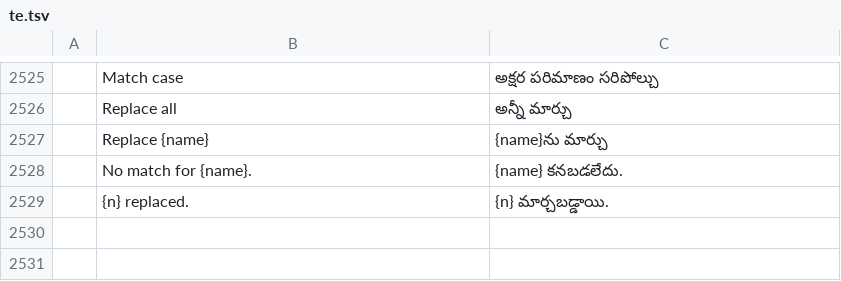
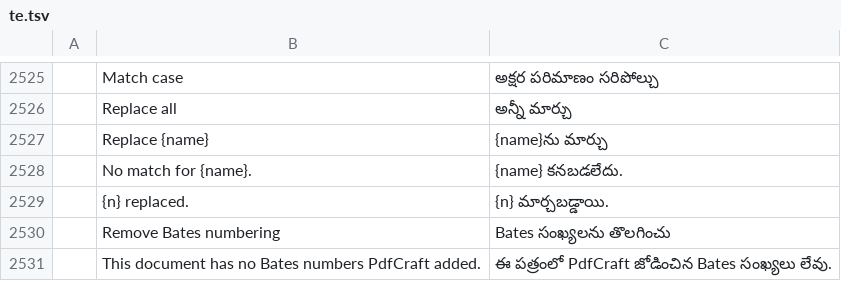
Before and after one commit to mesix971/pdfcraft, a TSV file: crates/ui-egui/src/i18n/te.tsv, drawn as a sheet; only a part is shown, gaps mark what is left out; the diff names each change by its address in the sheet, - before the commit and + after, or states it on an @@ line.

```diff
--- a/crates/ui-egui/src/i18n/te.tsv
+++ b/crates/ui-egui/src/i18n/te.tsv
+row 2530:  | Remove Bates numbering | Bates సంఖ్యలను తొలగించు
+row 2531:  | This document has no Bates numbers PdfCraft added. | ఈ పత్రంలో PdfCraft జోడించిన Bates సంఖ్యలు లేవు.
```
Also changed, not shown: crates/ui-egui/src/i18n/ar.tsv, crates/ui-egui/src/i18n/bg.tsv, 30 other files.
